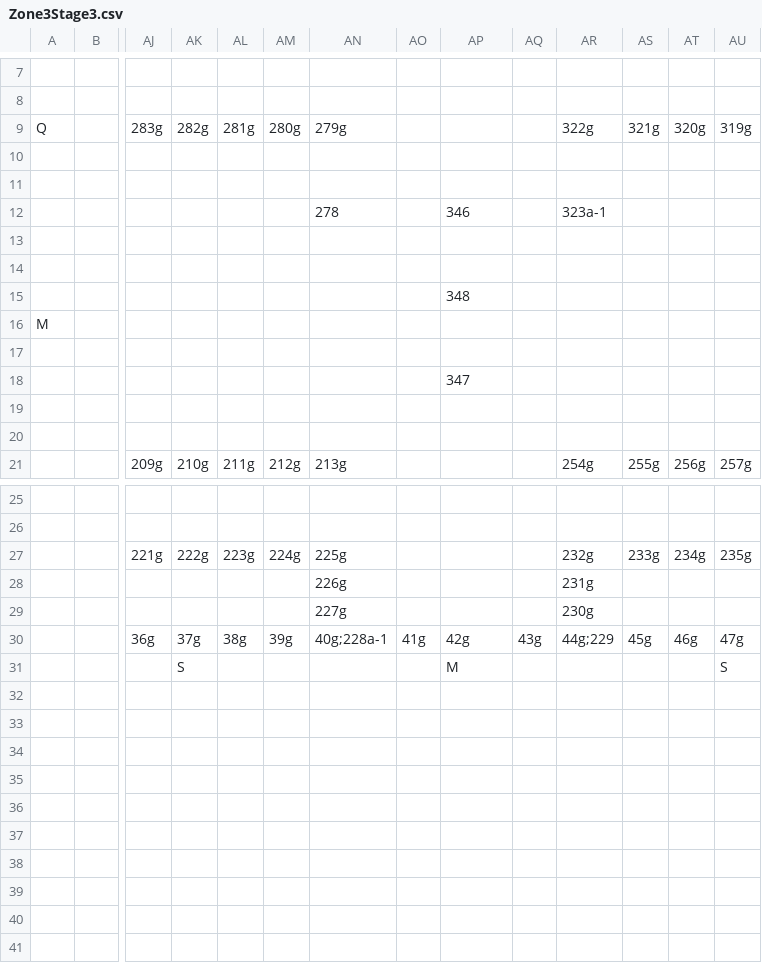
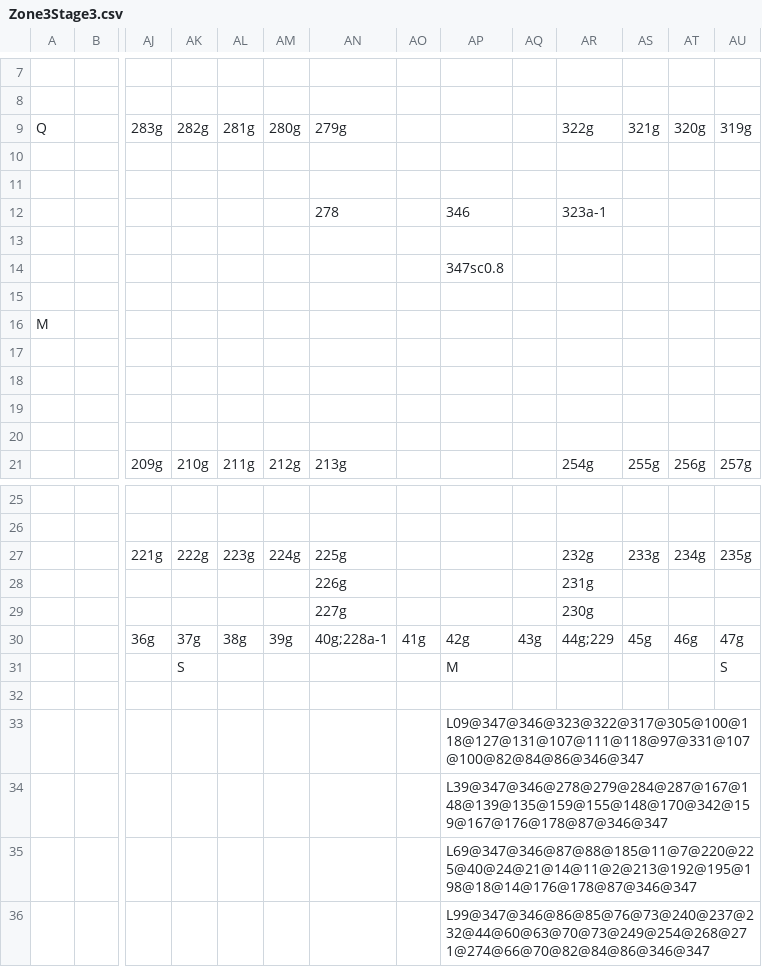
Before and after one commit to fkrstevski/GitHubRepository, a CSV file: TheEdge/android/assets/levels/Zone3Stage3.csv, drawn as a sheet; only a part is shown, gaps mark what is left out; rows hold the shown columns only; the diff names each change by its address in the sheet, - before the commit and + after, or states it on an @@ line.

```diff
--- a/TheEdge/android/assets/levels/Zone3Stage3.csv
+++ b/TheEdge/android/assets/levels/Zone3Stage3.csv
-AP14: (empty)
+AP14: 347sc0.8
-AP15: 348
+AP15: (empty)
-AP18: 347
+AP18: (empty)
+row 32: (empty)
+row 33:  |  |  |  |  |  |  |  | L09@347@346@323@322@317@305@100@118@127@131@107@111@118@97@331@107@100@82@84@86@346@347
+row 34:  |  |  |  |  |  |  |  | L39@347@346@278@279@284@287@167@148@139@135@159@155@148@170@342@159@167@176@178@87@346@347
+row 35:  |  |  |  |  |  |  |  | L69@347@346@87@88@185@11@7@220@225@40@24@21@14@11@2@213@192@195@198@18@14@176@178@87@346@347
+row 36:  |  |  |  |  |  |  |  | L99@347@346@86@85@76@73@240@237@232@44@60@63@70@73@249@254@268@271@274@66@70@82@84@86@346@347
```
Also changed, not shown: 3 other files.
